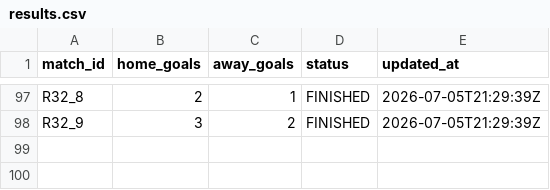
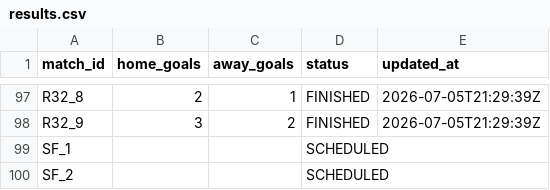
Before and after one commit to ninibini99/worldcup-betting-game, a CSV file: data/results.csv, drawn as a sheet; only a part is shown, gaps mark what is left out.

Commit message:
Update results.csv

```diff
--- a/data/results.csv
+++ b/data/results.csv
@@ -98 +98,3 @@ R32_8,2,1,FINISHED,2026-07-05T21:29:39Z
 R32_9,3,2,FINISHED,2026-07-05T21:29:39Z
+SF_1,,,SCHEDULED,
+SF_2,,,SCHEDULED,
```
